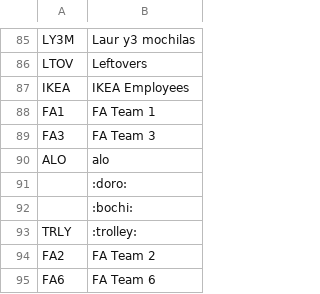
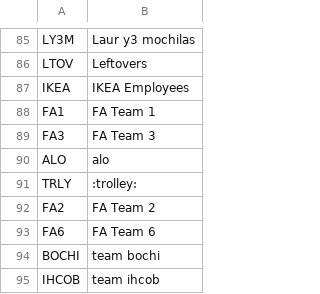
Before and after one commit to not-kaito/fullforcescramble_overlay, a CSV file: data/teams.csv, drawn as a sheet; only a part is shown, gaps mark what is left out.

```diff
--- a/data/teams.csv
+++ b/data/teams.csv
@@ -90,4 +90,2 @@ FA3,FA Team 3
 ALO,alo
-,:doro:
-,:bochi:
 TRLY,:trolley:
@@ -95 +93,3 @@ FA2,FA Team 2
 FA6,FA Team 6
+BOCHI,team bochi
+IHCOB,team ihcob
```
Also changed, not shown: data/players_teams.csv, 5 other files.
